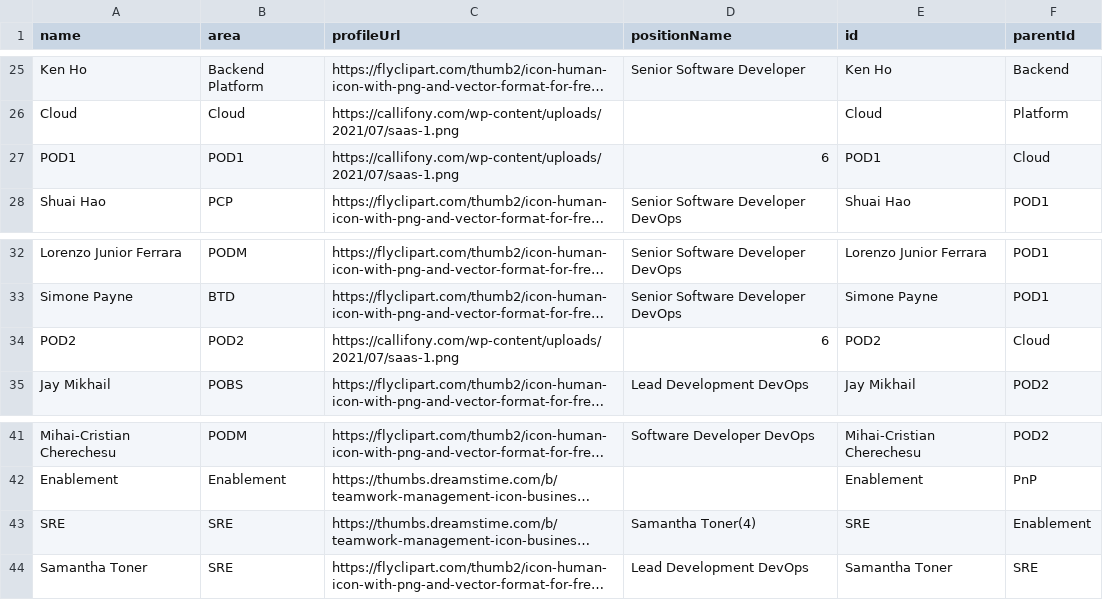
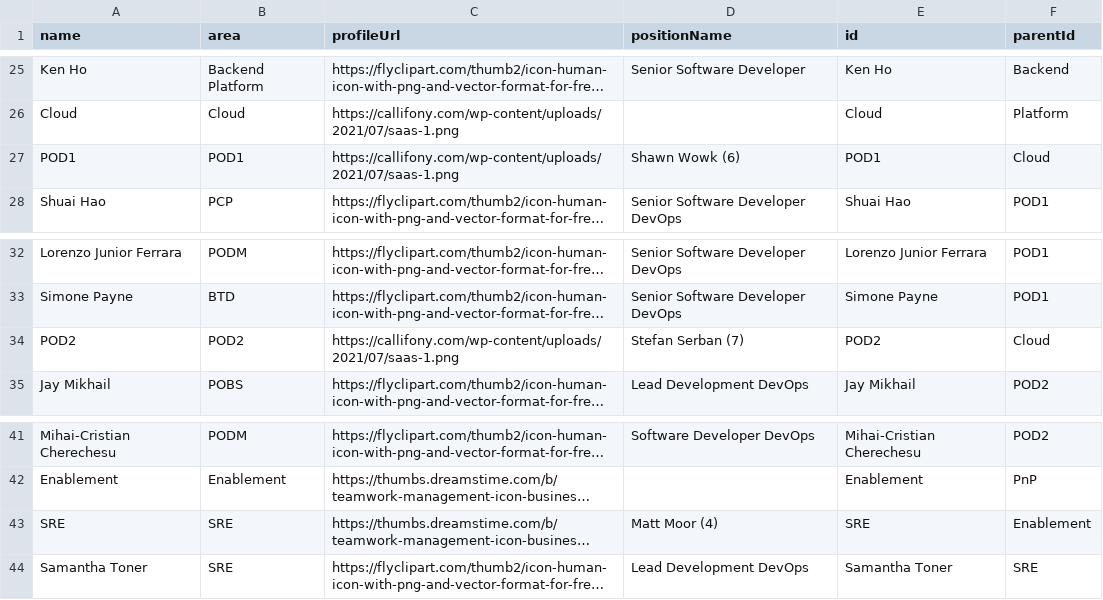
Before and after one commit to lleiguo/gscript, a CSV file: planning/final.csv, drawn as a sheet; only a part is shown, gaps mark what is left out; long unchanged cells end in …; the diff names each change by its address in the sheet, - before the commit and + after, or states it on an @@ line.

Commit message:
final update to assign manager to all teams

```diff
--- a/planning/final.csv
+++ b/planning/final.csv
-D27 (positionName): 6
+D27 (positionName): Shawn Wowk (6)
-D34 (positionName): 6
+D34 (positionName): Stefan Serban (7)
-D43 (positionName): Samantha Toner(4)
+D43 (positionName): Matt Moor (4)
```
